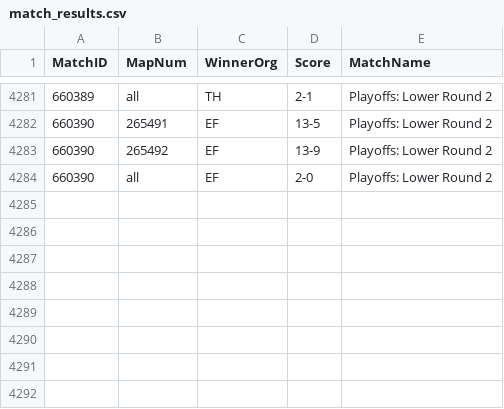
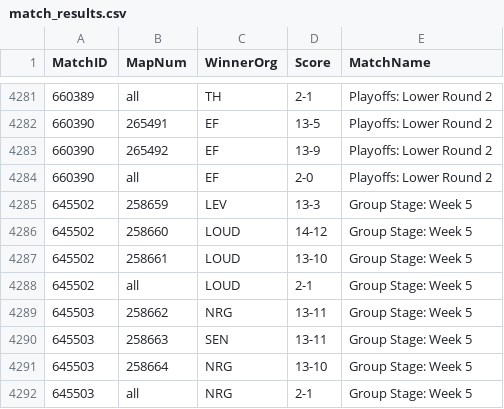
Before and after one commit to bes57/Bobo.GG, a CSV file: data/match_results.csv, drawn as a sheet; only a part is shown, gaps mark what is left out.

```diff
--- a/data/match_results.csv
+++ b/data/match_results.csv
@@ -4284 +4284,9 @@ MatchID,MapNum,WinnerOrg,Score,MatchName
 660390,all,EF,2-0,Playoffs: Lower Round 2
+645502,258659,LEV,13-3,Group Stage: Week 5
+645502,258660,LOUD,14-12,Group Stage: Week 5
+645502,258661,LOUD,13-10,Group Stage: Week 5
+645502,all,LOUD,2-1,Group Stage: Week 5
+645503,258662,NRG,13-11,Group Stage: Week 5
+645503,258663,SEN,13-11,Group Stage: Week 5
+645503,258664,NRG,13-10,Group Stage: Week 5
+645503,all,NRG,2-1,Group Stage: Week 5
```
Also changed, not shown: data/series/2026_stage1.csv, 7 other files.
